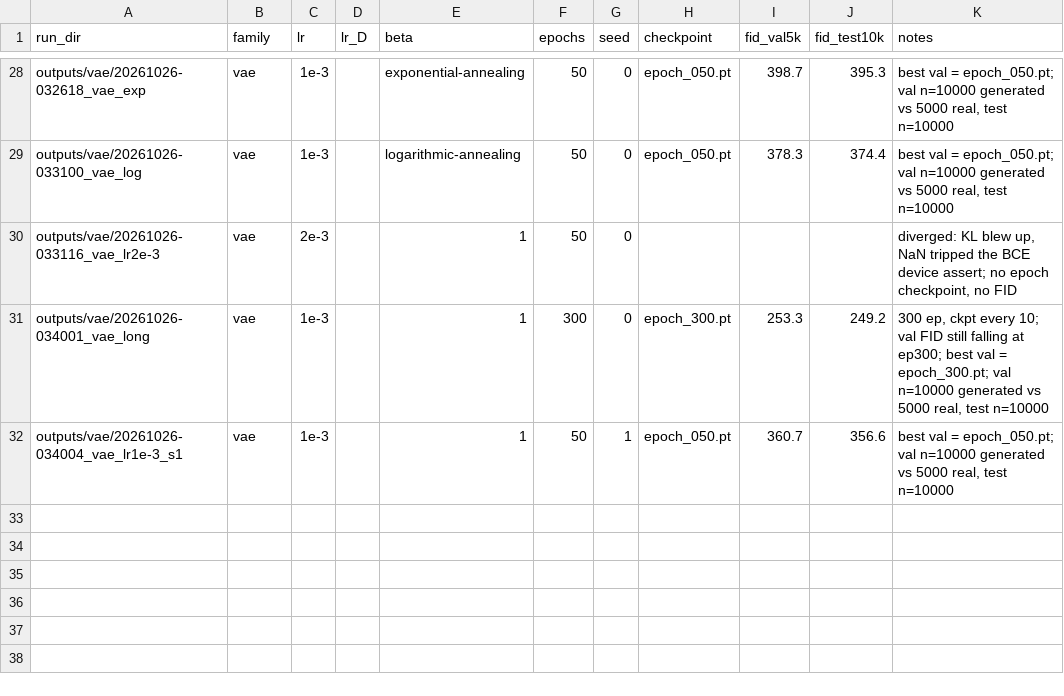
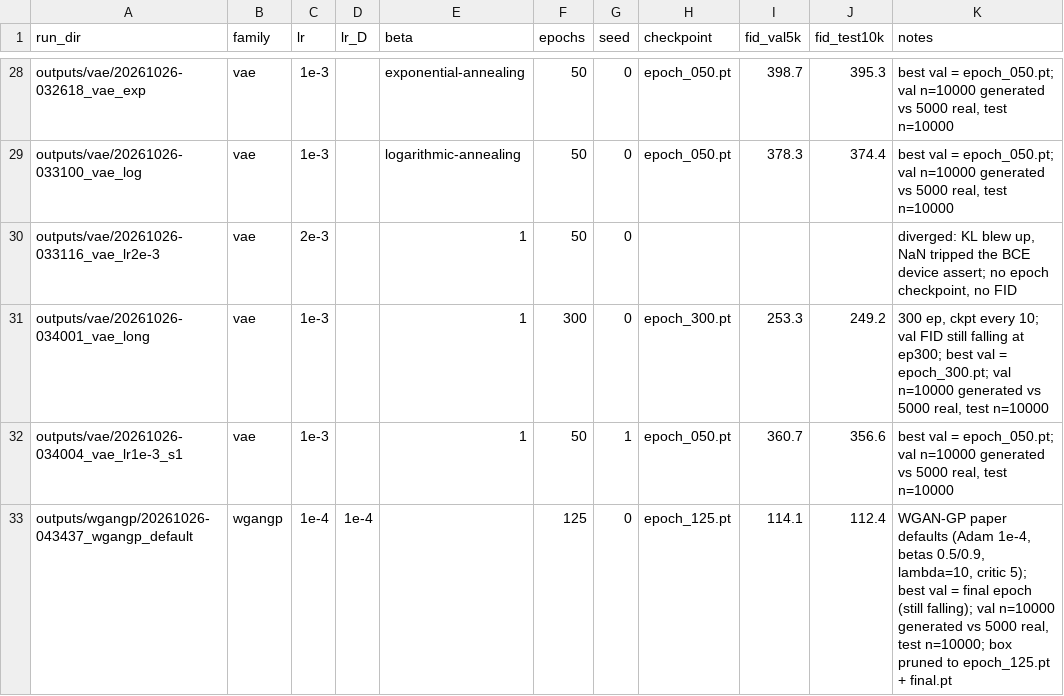
Before and after one commit to elwais/ece693bt-hw2, a CSV file: results/runs.csv, drawn as a sheet; only a part is shown, gaps mark what is left out; the diff names each change by its address in the sheet, - before the commit and + after, or states it on an @@ line.

Commit message:
chore(results): record the WGAN-GP run

```diff
--- a/results/runs.csv
+++ b/results/runs.csv
+row 33: outputs/wgangp/20261026-043437_wgangp_default | wgangp | 1e-4 | 1e-4 |  | 125 | 0 | epoch_125.pt | 114.1 | 112.4 | WGAN-GP paper defaults (Adam 1e-4, betas 0.5/0.9, lambda=10, critic 5); best val = final epoch (still falling); val n=10000 generated vs 5000 real, test n=10000; box pruned to epoch_125.pt + final.pt
```
